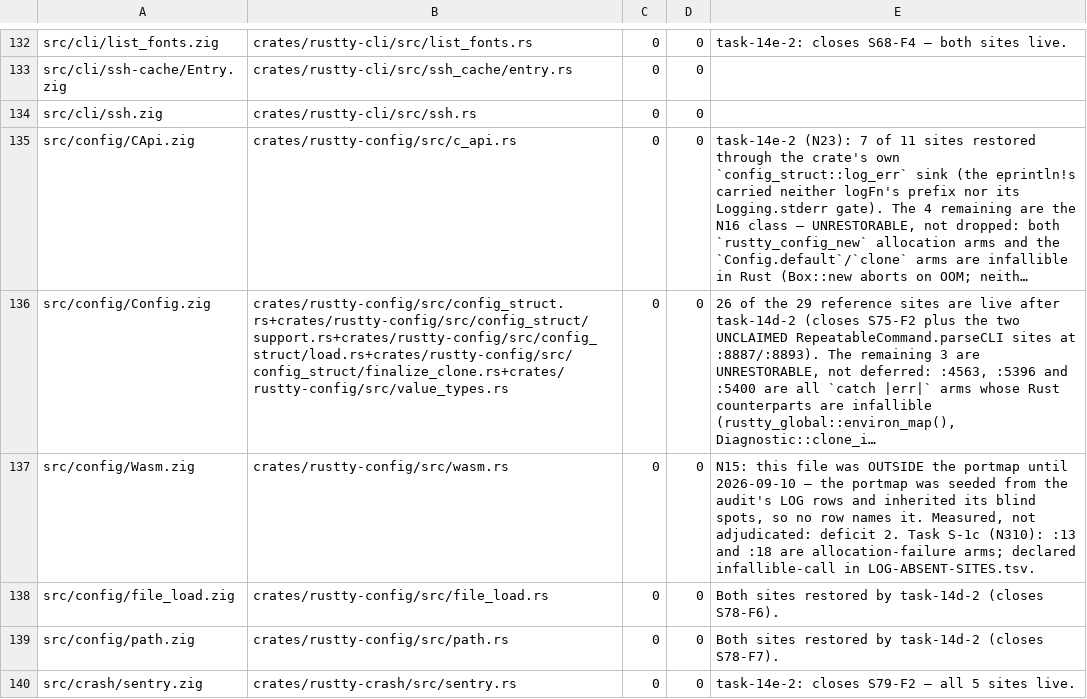
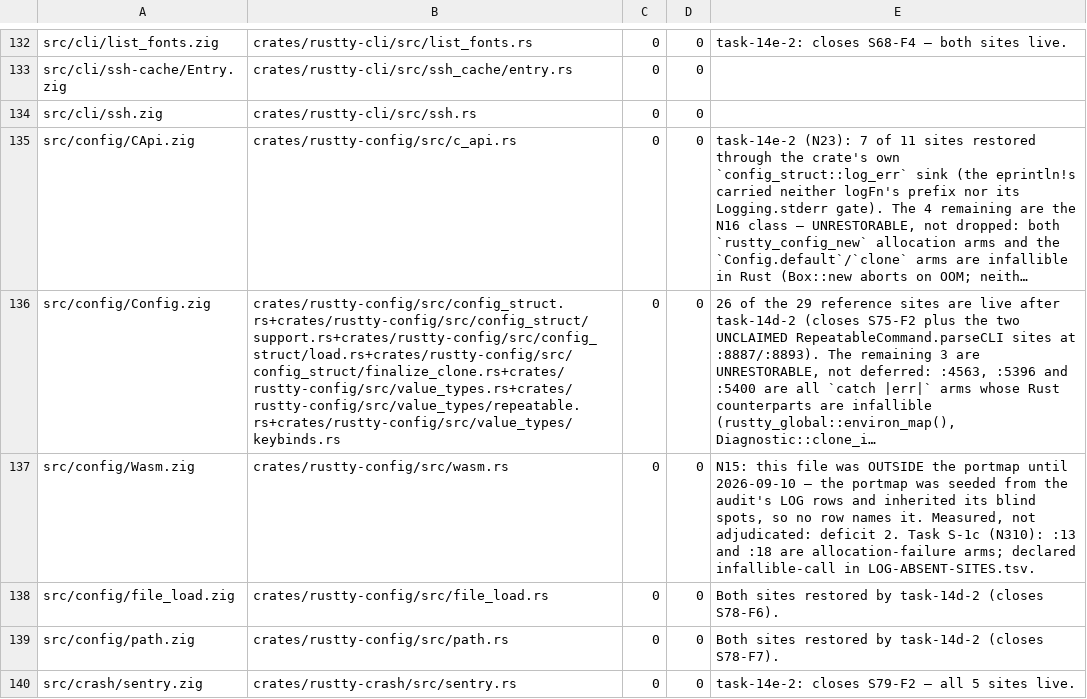
Before and after one commit to AirelyDev/rustty, a TSV file: .port/parity-closure/LOG-PORTMAP.tsv, drawn as a sheet; only a part is shown, gaps mark what is left out; long unchanged cells end in …; the diff names each change by its address in the sheet, - before the commit and + after, or states it on an @@ line.

```diff
--- a/.port/parity-closure/LOG-PORTMAP.tsv
+++ b/.port/parity-closure/LOG-PORTMAP.tsv
-B136: crates/rustty-config/src/config_struct.rs+crates/rustty-config/src/config_struct/support.rs+crates/rustty-config/src/config_struct/load.rs+crates/rustty-config/src/config_struct/finalize_clone.rs+crates/rustty-config/src/value_types.rs
+B136: crates/rustty-config/src/config_struct.rs+crates/rustty-config/src/config_struct/support.rs+crates/rustty-config/src/config_struct/load.rs+crates/rustty-config/src/config_struct/finalize_clone.rs+crates/rustty-config/src/value_types.rs+crates/rustty-config/src/value_types/repeatable.rs+crates/rustty-config/src/value_types/keybinds.rs
```
Also changed, not shown: 14 other files.
